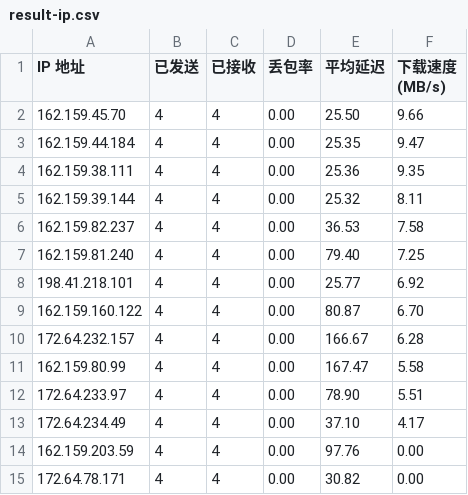
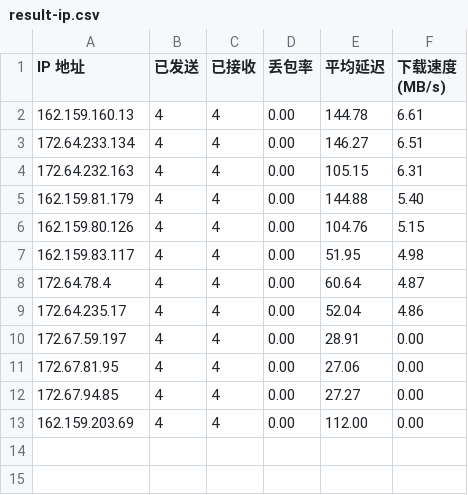
Before and after one commit to xj888xj/AutoCloudflareSpeedTest, a CSV file: log/result-ip.csv, drawn as a sheet.

```diff
--- a/log/result-ip.csv
+++ b/log/result-ip.csv
@@ -1,15 +1,13 @@
 IP 地址,已发送,已接收,丢包率,平均延迟,下载速度 (MB/s)
-162.159.45.70,4,4,0.00,25.50,9.66
-162.159.44.184,4,4,0.00,25.35,9.47
-162.159.38.111,4,4,0.00,25.36,9.35
-162.159.39.144,4,4,0.00,25.32,8.11
-162.159.82.237,4,4,0.00,36.53,7.58
-162.159.81.240,4,4,0.00,79.40,7.25
-198.41.218.101,4,4,0.00,25.77,6.92
-162.159.160.122,4,4,0.00,80.87,6.70
-172.64.232.157,4,4,0.00,166.67,6.28
-162.159.80.99,4,4,0.00,167.47,5.58
-172.64.233.97,4,4,0.00,78.90,5.51
-172.64.234.49,4,4,0.00,37.10,4.17
-162.159.203.59,4,4,0.00,97.76,0.00
-172.64.78.171,4,4,0.00,30.82,0.00
+162.159.160.13,4,4,0.00,144.78,6.61
+172.64.233.134,4,4,0.00,146.27,6.51
+172.64.232.163,4,4,0.00,105.15,6.31
+162.159.81.179,4,4,0.00,144.88,5.40
+162.159.80.126,4,4,0.00,104.76,5.15
+162.159.83.117,4,4,0.00,51.95,4.98
+172.64.78.4,4,4,0.00,60.64,4.87
+172.64.235.17,4,4,0.00,52.04,4.86
+172.67.59.197,4,4,0.00,28.91,0.00
+172.67.81.95,4,4,0.00,27.06,0.00
+172.67.94.85,4,4,0.00,27.27,0.00
+162.159.203.69,4,4,0.00,112.00,0.00
```
